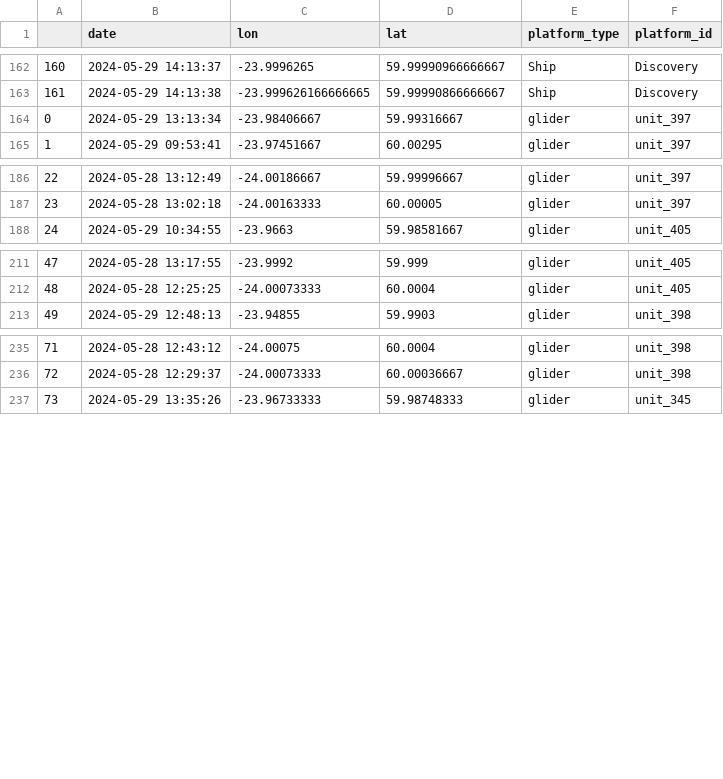
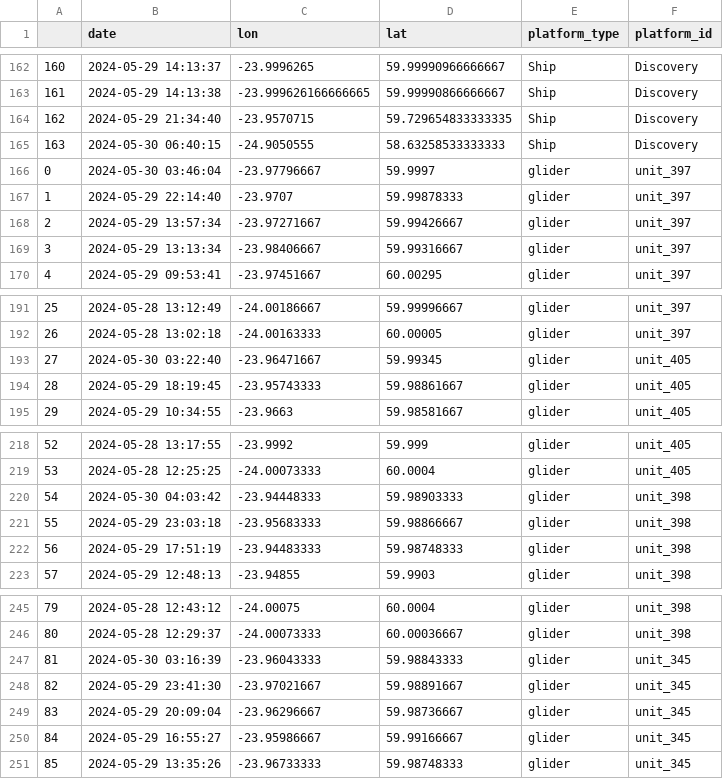
Before and after one commit to NOC-OBG-Autonomy/biocarbon_nrt_data_viz, a CSV file: Plotting_tools/shared_data/rt_positions.csv, drawn as a sheet; only a part is shown, gaps mark what is left out; addresses are those after the commit; the diff names each change by its address in the sheet, - before the commit and + after, or states it on an @@ line.

Commit message:
update positions

```diff
--- a/Plotting_tools/shared_data/rt_positions.csv
+++ b/Plotting_tools/shared_data/rt_positions.csv
+row 164: 162 | 2024-05-29 21:34:40 | -23.9570715 | 59.729654833333335 | Ship | Discovery
+row 165: 163 | 2024-05-30 06:40:15 | -24.9050555 | 58.63258533333333 | Ship | Discovery
+row 166: 0 | 2024-05-30 03:46:04 | -23.97796667 | 59.9997 | glider | unit_397
+row 167: 1 | 2024-05-29 22:14:40 | -23.9707 | 59.99878333 | glider | unit_397
+row 168: 2 | 2024-05-29 13:57:34 | -23.97271667 | 59.99426667 | glider | unit_397
@@ column A renumbered between rows 169 and 277 @@
+row 193: 27 | 2024-05-30 03:22:40 | -23.96471667 | 59.99345 | glider | unit_405
+row 194: 28 | 2024-05-29 18:19:45 | -23.95743333 | 59.98861667 | glider | unit_405
+row 220: 54 | 2024-05-30 04:03:42 | -23.94448333 | 59.98903333 | glider | unit_398
+row 221: 55 | 2024-05-29 23:03:18 | -23.95683333 | 59.98866667 | glider | unit_398
+row 222: 56 | 2024-05-29 17:51:19 | -23.94483333 | 59.98748333 | glider | unit_398
+row 247: 81 | 2024-05-30 03:16:39 | -23.96043333 | 59.98843333 | glider | unit_345
+row 248: 82 | 2024-05-29 23:41:30 | -23.97021667 | 59.98891667 | glider | unit_345
+row 249: 83 | 2024-05-29 20:09:04 | -23.96296667 | 59.98736667 | glider | unit_345
+row 250: 84 | 2024-05-29 16:55:27 | -23.95986667 | 59.99166667 | glider | unit_345
```
Also changed, not shown: 1 other file.
